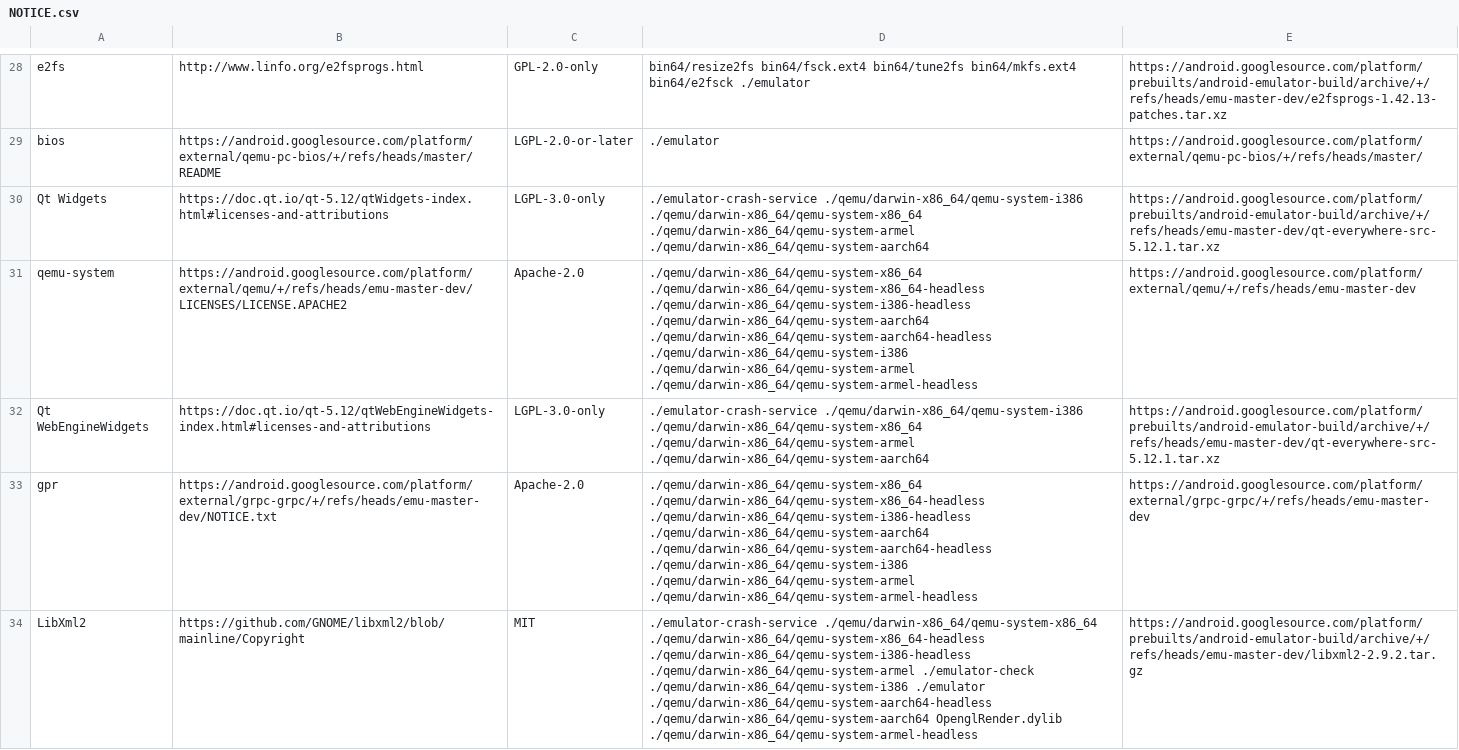
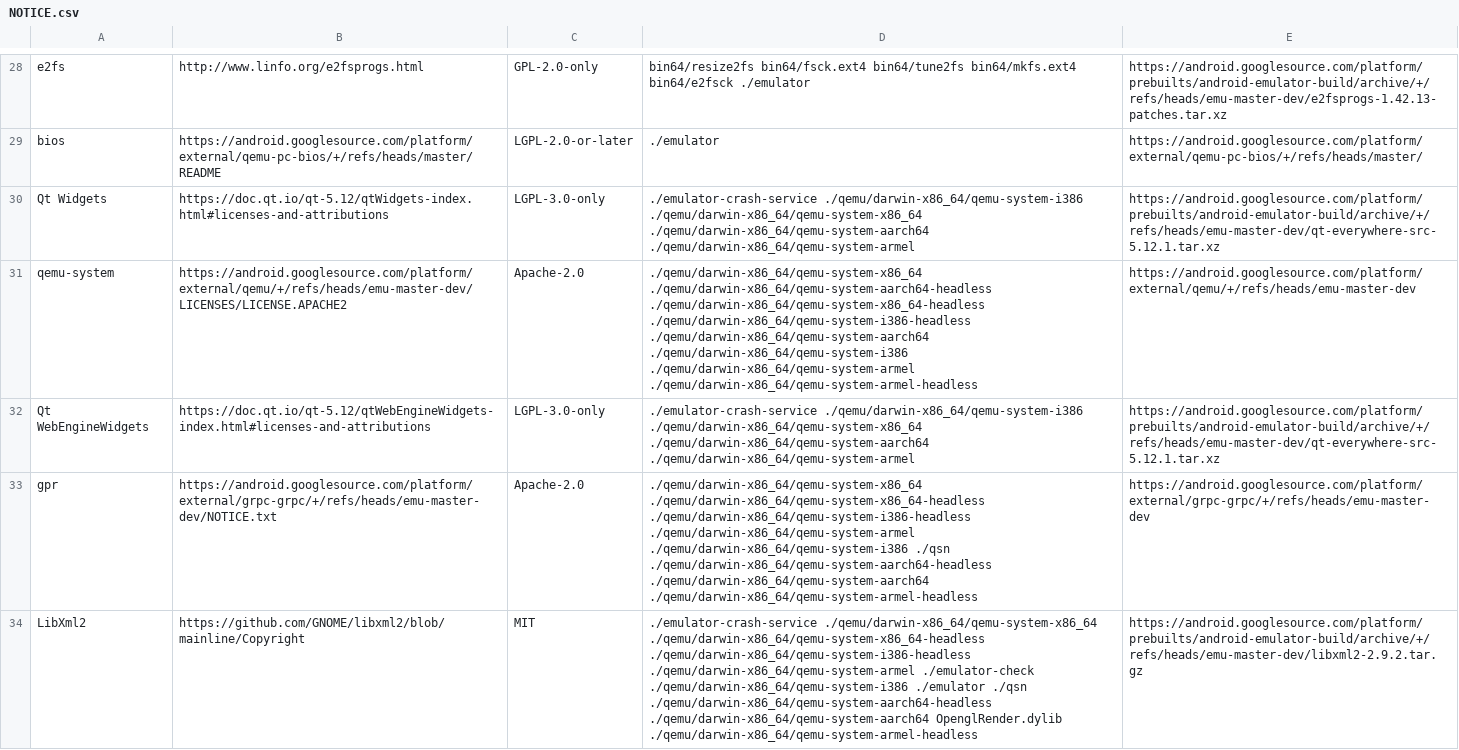
Before and after one commit to msft-mirror-aosp/platform.prebuilts.android-emulator, a CSV file: darwin-x86_64/NOTICE.csv, drawn as a sheet; only a part is shown, gaps mark what is left out; the diff covers the shown part only; the diff names each change by its address in the sheet, - before the commit and + after, or states it on an @@ line.

Commit message:
Upgrade emulator to emu-master-dev build 6893349
update mac as well

Signed-off-by: bohu <bohu@google.com>
Change-Id: If5f389d306d90684e93d8c3ebd588072d0683ccf

```diff
--- a/darwin-x86_64/NOTICE.csv
+++ b/darwin-x86_64/NOTICE.csv
-D30: …./qemu/darwin-x86_64/qemu-system-i386 ./qemu/darwin-x86_64/qemu-system-x86_64 ./qemu/darwin-x86_64/qemu-system-armel ./qemu/darwin-x86_64/qemu-system-aarch64
+D30: …./qemu/darwin-x86_64/qemu-system-i386 ./qemu/darwin-x86_64/qemu-system-x86_64 ./qemu/darwin-x86_64/qemu-system-aarch64 ./qemu/darwin-x86_64/qemu-system-armel
-D31: ./qemu/darwin-x86_64/qemu-system-x86_64 ./qemu/darwin-x86_64/qemu-system-x86_64-headless ./qemu/darwin-x86_64/qemu-system-i386-headless ./qemu/darwin-x86_64/qemu-system-aarch64 ./qemu/darwin-x86_64/qemu-system-aarch64-headless ./qemu/darwin-x86_64/qemu-system-i386 ./qemu/darwin-x86_64/qemu-system-armel…
+D31: ./qemu/darwin-x86_64/qemu-system-x86_64 ./qemu/darwin-x86_64/qemu-system-aarch64-headless ./qemu/darwin-x86_64/qemu-system-x86_64-headless ./qemu/darwin-x86_64/qemu-system-i386-headless ./qemu/darwin-x86_64/qemu-system-aarch64 ./qemu/darwin-x86_64/qemu-system-i386 ./qemu/darwin-x86_64/qemu-system-armel…
-D32: …./qemu/darwin-x86_64/qemu-system-i386 ./qemu/darwin-x86_64/qemu-system-x86_64 ./qemu/darwin-x86_64/qemu-system-armel ./qemu/darwin-x86_64/qemu-system-aarch64
+D32: …./qemu/darwin-x86_64/qemu-system-i386 ./qemu/darwin-x86_64/qemu-system-x86_64 ./qemu/darwin-x86_64/qemu-system-aarch64 ./qemu/darwin-x86_64/qemu-system-armel
-D33: …./qemu/darwin-x86_64/qemu-system-x86_64-headless ./qemu/darwin-x86_64/qemu-system-i386-headless ./qemu/darwin-x86_64/qemu-system-aarch64 ./qemu/darwin-x86_64/qemu-system-aarch64-headless ./qemu/darwin-x86_64/qemu-system-i386 ./qemu/darwin-x86_64/qemu-system-armel ./qemu/darwin-x86_64/qemu-system-armel-headless
+D33: …./qemu/darwin-x86_64/qemu-system-x86_64-headless ./qemu/darwin-x86_64/qemu-system-i386-headless ./qemu/darwin-x86_64/qemu-system-armel ./qemu/darwin-x86_64/qemu-system-i386 ./qsn ./qemu/darwin-x86_64/qemu-system-aarch64-headless ./qemu/darwin-x86_64/qemu-system-aarch64 ./qemu/darwin-x86_64/qemu-system-armel-headless
-D34: …./qemu/darwin-x86_64/qemu-system-i386 ./emulator ./qemu/darwin-x86_64/qemu-system-aarch64-headless ./qemu/darwin-x86_64/qemu-system-aarch64…
+D34: …./qemu/darwin-x86_64/qemu-system-i386 ./emulator ./qsn ./qemu/darwin-x86_64/qemu-system-aarch64-headless ./qemu/darwin-x86_64/qemu-system-aarch64…
```
Also changed, not shown: 2 added rows, 2 removed rows and 32 edited cells elsewhere in this file, 52 other files.
